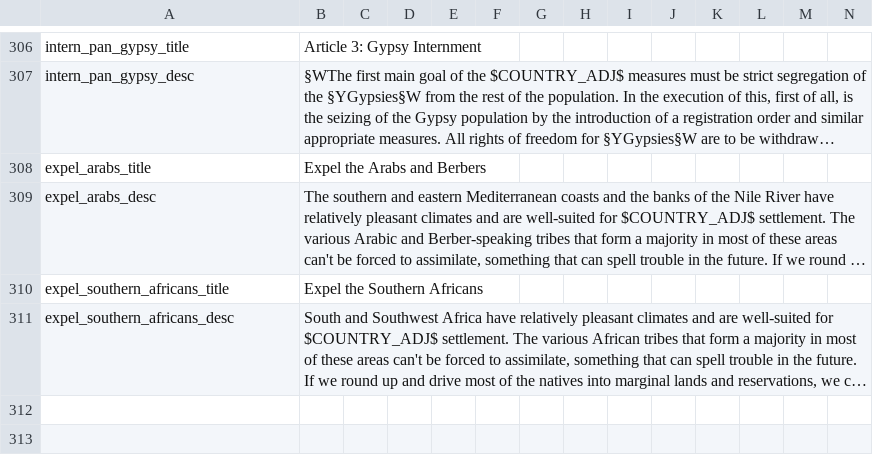
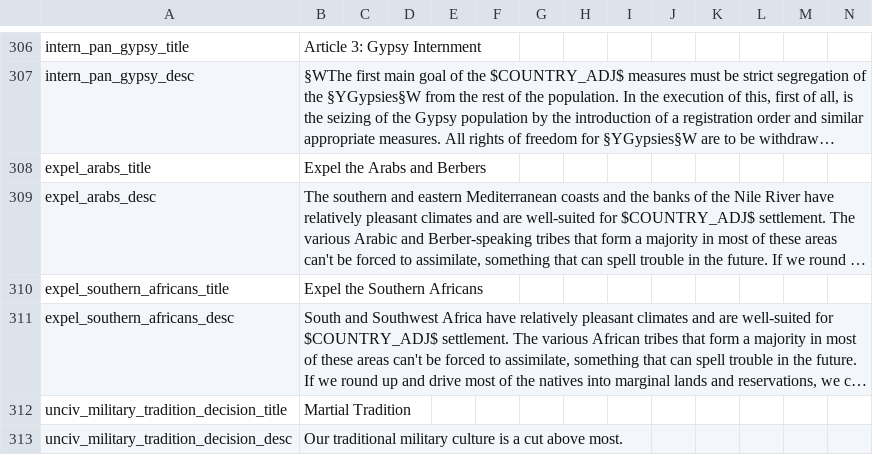
Before and after one commit to ujtcelvn/Ending_Extension_Mod, a CSV file: EEM/localisation/EEM_decisions.csv, drawn as a sheet; only a part is shown, gaps mark what is left out; long unchanged cells end in …; the diff names each change by its address in the sheet, - before the commit and + after, or states it on an @@ line.

```diff
--- a/EEM/localisation/EEM_decisions.csv
+++ b/EEM/localisation/EEM_decisions.csv
+row 312: unciv_military_tradition_decision_title | Martial Tradition
+row 313: unciv_military_tradition_decision_desc | Our traditional military culture is a cut above most.
```
Also changed, not shown: EEM/localisation/EEM_events.csv, EEM/localisation/EEM_modifiers.csv, 15 other files.
